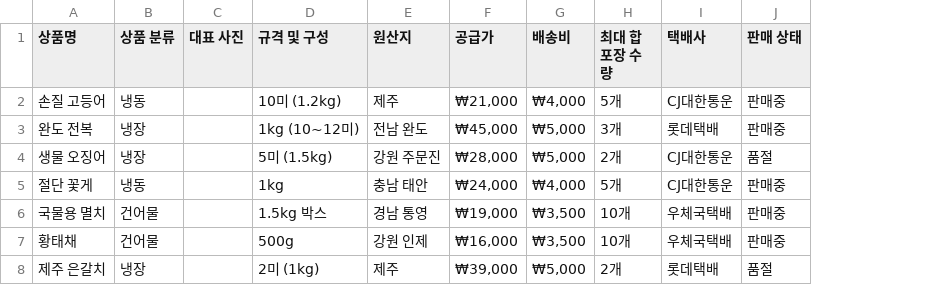
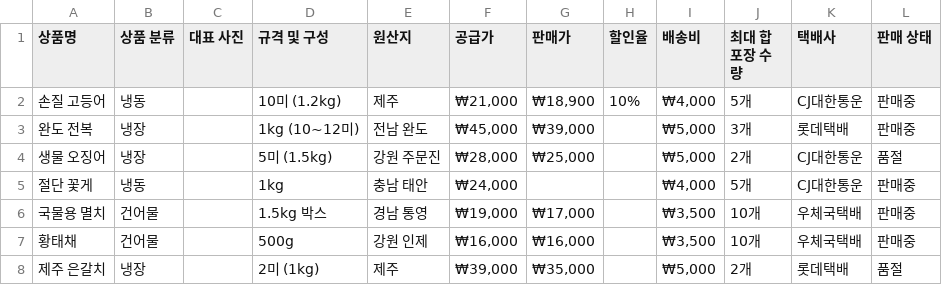
Before and after one commit to momsusan4390/momsusan4390.github.io, a CSV file: sample/items.csv, drawn as a sheet; only a part is shown; the diff names each change by its address in the sheet, - before the commit and + after, or states it on an @@ line.

```diff
--- a/sample/items.csv
+++ b/sample/items.csv
+column G (판매가), rows 2-8: ₩18,900 | ₩39,000 | ₩25,000 |  | ₩17,000 | ₩16,000 | ₩35,000
+column H (할인율), row 2: 10%
```
Also changed, not shown: 3 other files.
